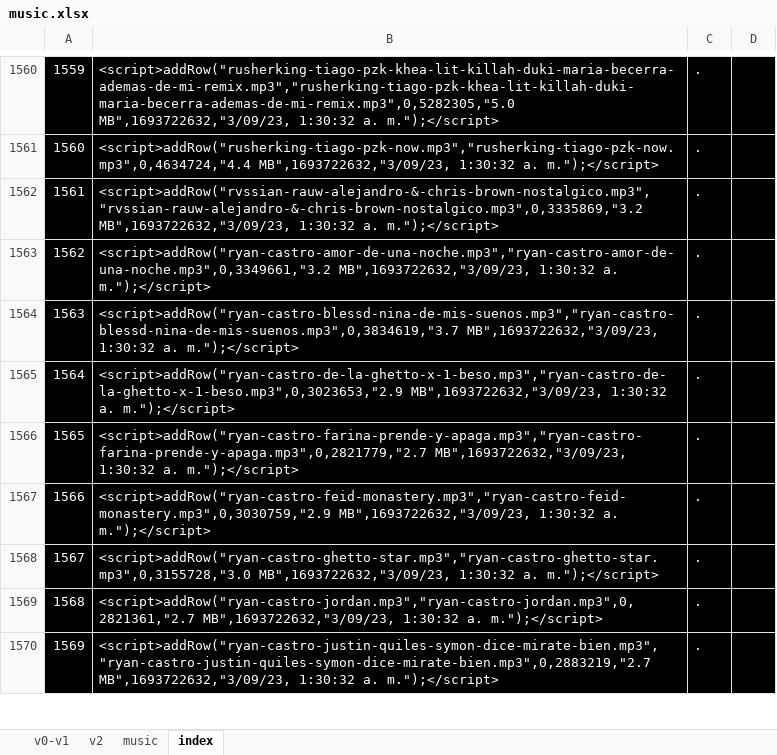
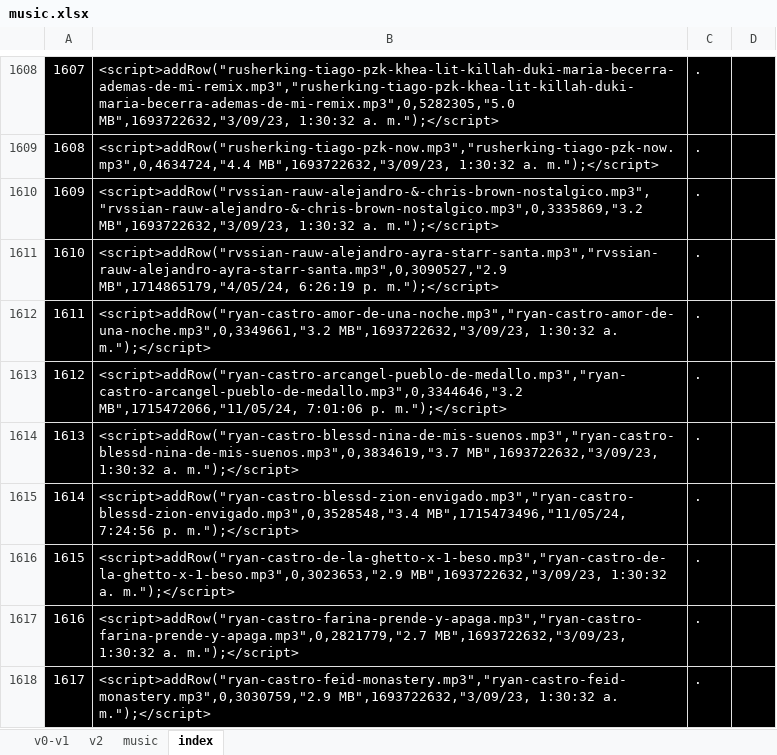
Before and after one commit to ferruea/ferruea.github.io, an Excel workbook: music.xlsx, sheet index, drawn as a sheet; only a part is shown, gaps mark what is left out; the shorter side is filled out with more unchanged rows; values as stored, in another font and other column widths than the file's, no borders; the diff covers the shown part only; the diff names each change by its address in the sheet, - before the commit and + after, or states it on an @@ line.

```diff
--- a/music.xlsx (sheet index)
+++ b/music.xlsx (sheet index)
@@ column A renumbered between rows 90 and 2001 @@
+row 1611: 1610 | <script>addRow("rvssian-rauw-alejandro-ayra-starr-santa.mp3","rvssian-rauw-alejandro-ayra-starr-santa.mp3",0,3090527,"2.9 MB",1714865179,"4/05/24, 6:26:19 p. m.");</script> | .
+row 1613: 1612 | <script>addRow("ryan-castro-arcangel-pueblo-de-medallo.mp3","ryan-castro-arcangel-pueblo-de-medallo.mp3",0,3344646,"3.2 MB",1715472066,"11/05/24, 7:01:06 p. m.");</script> | .
+row 1615: 1614 | <script>addRow("ryan-castro-blessd-zion-envigado.mp3","ryan-castro-blessd-zion-envigado.mp3",0,3528548,"3.4 MB",1715473496,"11/05/24, 7:24:56 p. m.");</script> | .
```
Also changed, not shown: 52 added rows, 55 removed rows and 1 edited cell elsewhere in this sheet, sheet v0-v1, sheet v2, sheet music, formulas that keep their value, 2 other files.
